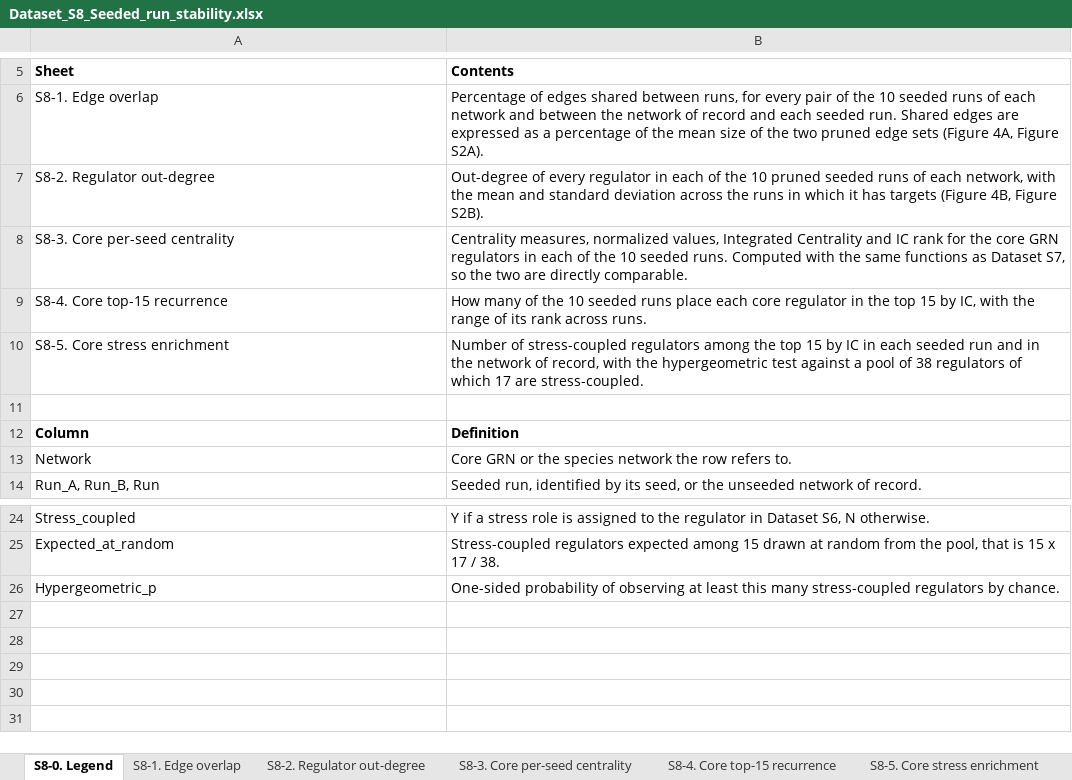
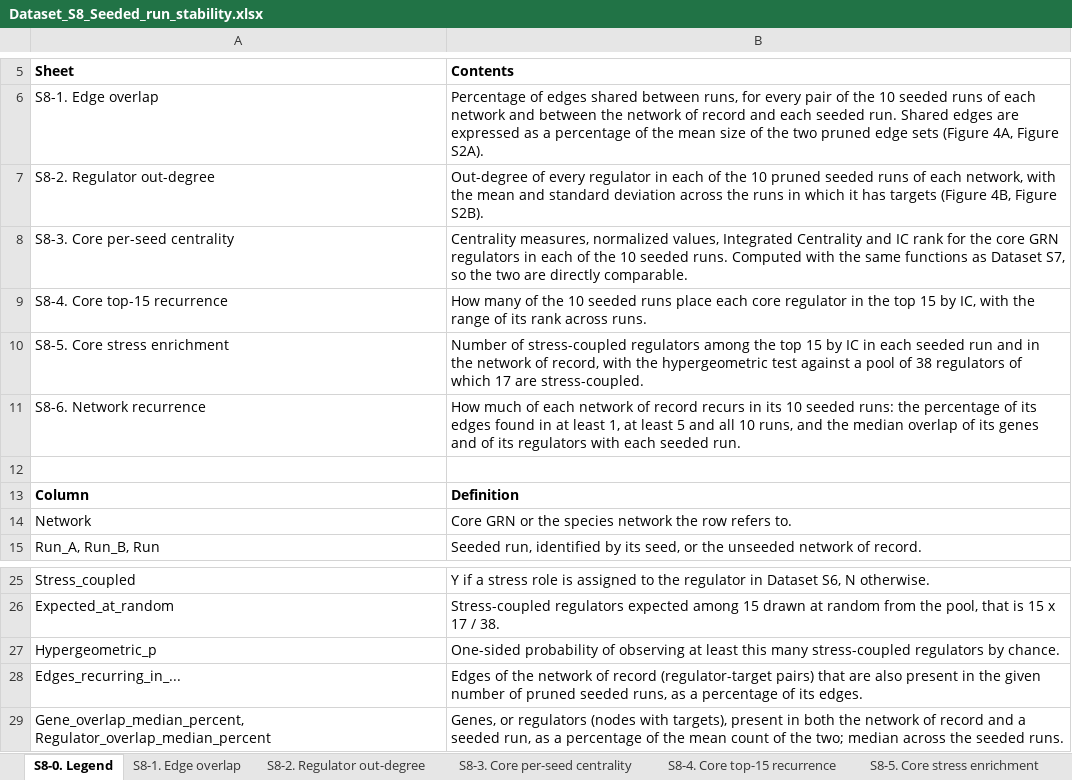
Before and after one commit to PBohutskyi/cyano-core-GRN, an Excel workbook: datasets/Dataset_S8_Seeded_run_stability.xlsx, sheet S8-0. Legend, drawn as a sheet; only a part is shown, gaps mark what is left out; values as stored, in another font and other column widths than the file's, no borders; the diff names each change by its address in the sheet, - before the commit and + after, or states it on an @@ line.

Commit message:
Add community enrichment (Figure 3B, Results 3.4.1) and network recurrence (Dataset S8-6) steps

```diff
--- a/datasets/Dataset_S8_Seeded_run_stability.xlsx (sheet S8-0. Legend)
+++ b/datasets/Dataset_S8_Seeded_run_stability.xlsx (sheet S8-0. Legend)
+row 11: S8-6. Network recurrence | How much of each network of record recurs in its 10 seeded runs: the percentage of its edges found in at least 1, at least 5 and all 10 runs, and the median overlap of its genes and of its regulators with each seeded run.
+row 28: Edges_recurring_in_... | Edges of the network of record (regulator-target pairs) that are also present in the given number of pruned seeded runs, as a percentage of its edges.
+row 29: Gene_overlap_median_percent, Regulator_overlap_median_percent | Genes, or regulators (nodes with targets), present in both the network of record and a seeded run, as a percentage of the mean count of the two; median across the seeded runs.
```
Also changed, not shown: other sheet tabs, datasets/Dataset_S5_Curated_TFs.xlsx, datasets/Dataset_S6_Core_GRN_nodes_TFs_and_edges.xlsx, 27 other files.
